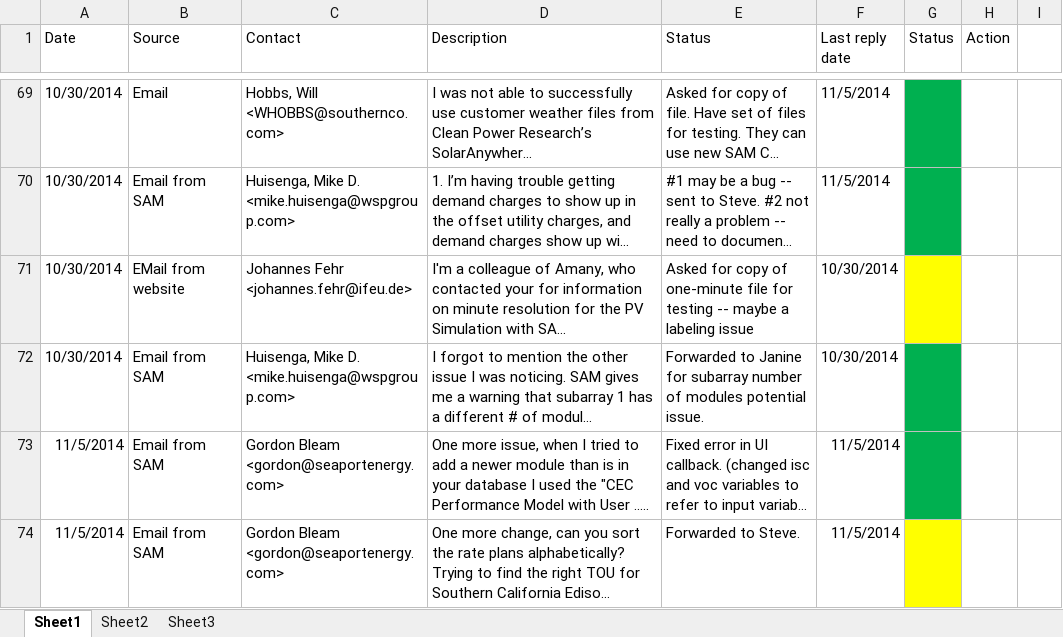
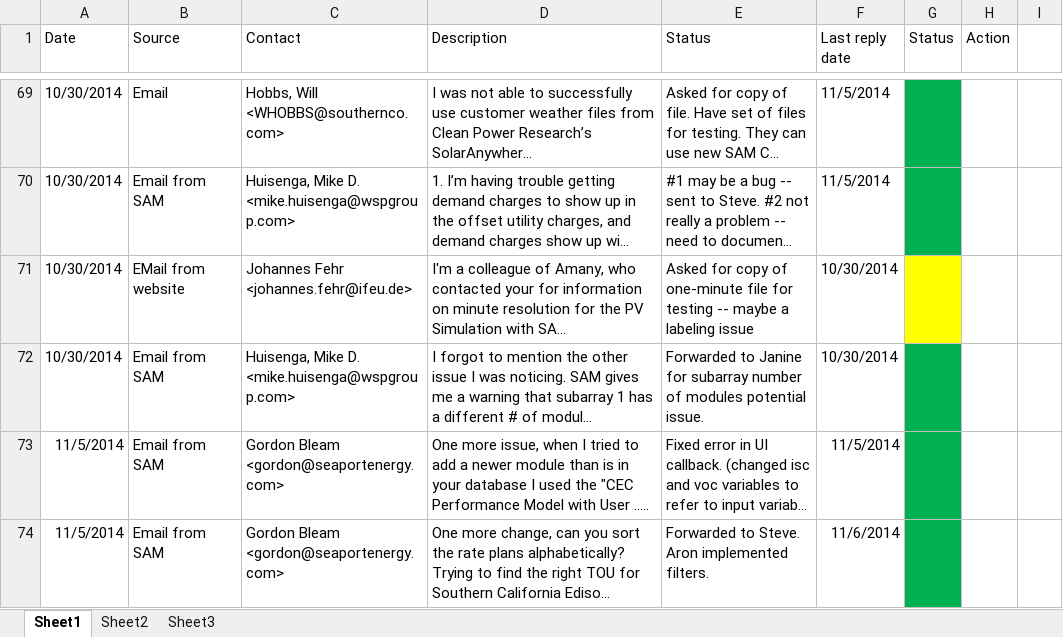
Before and after one commit to NREL/SAM, an Excel workbook: sam-2014-beta-feedback.xlsx, sheet Sheet1, drawn as a sheet; only a part is shown, gaps mark what is left out; long unchanged cells end in …; values as stored, in another font and other column widths than the file's, no borders; the diff names each change by its address in the sheet, - before the commit and + after, or states it on an @@ line.

Commit message:
update beta feedback list

```diff
--- a/sam-2014-beta-feedback.xlsx (sheet Sheet1)
+++ b/sam-2014-beta-feedback.xlsx (sheet Sheet1)
-E74 (Status): Forwarded to Steve.
+E74 (Status): Forwarded to Steve. Aron implemented filters.
-F74 (Last reply date): 11/5/2014
+F74 (Last reply date): 11/6/2014
-G74 fill: #FFFF00
+G74 fill: #00B050
```
